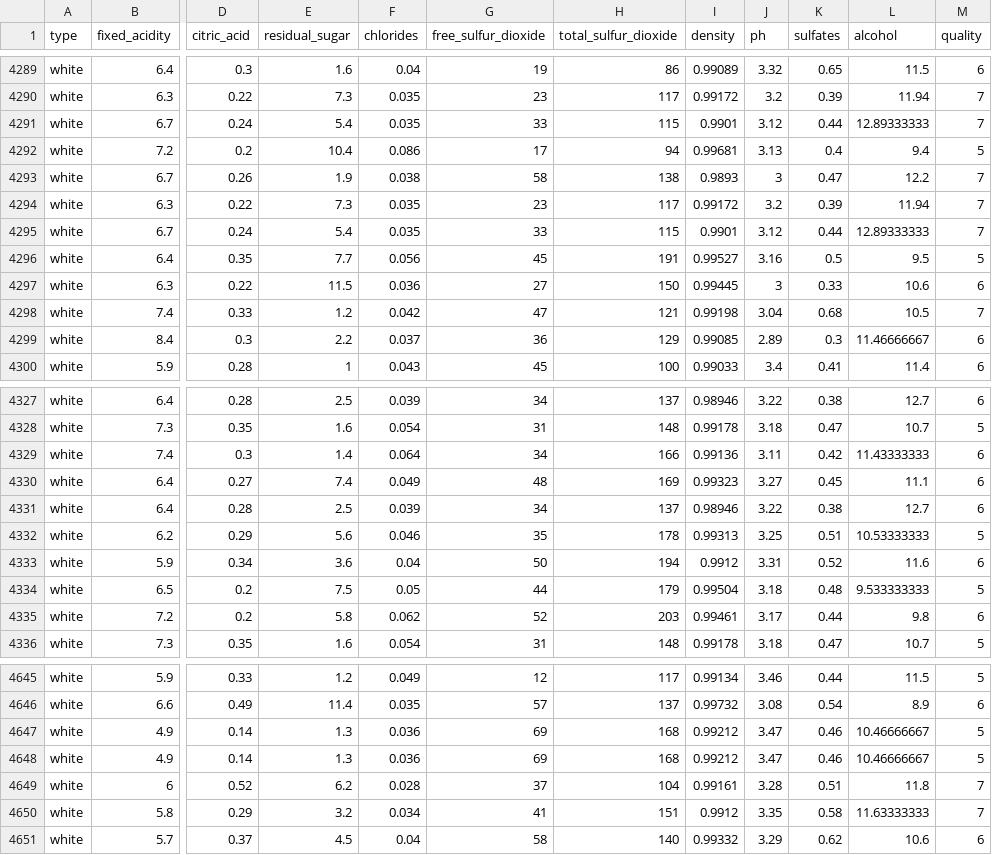
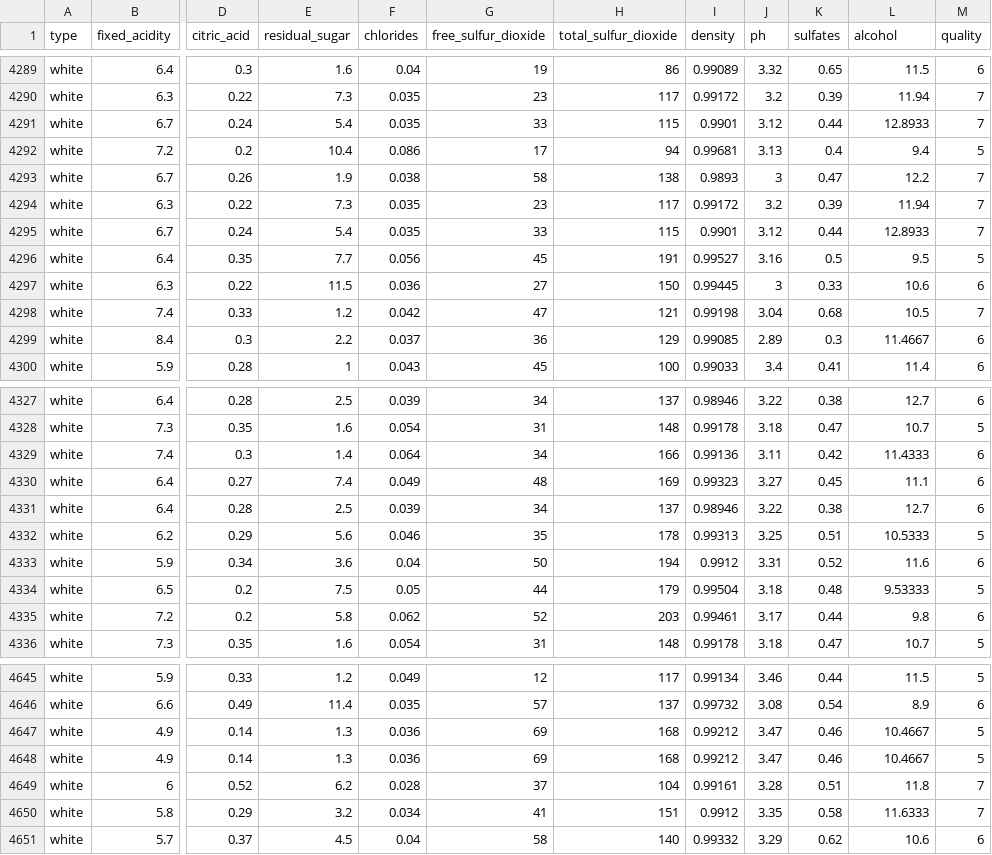
Before and after one commit to scottfreeland/Wine_Quality_Analysis, a CSV file: white_wine_quality.csv, drawn as a sheet; only a part is shown, gaps mark what is left out; the diff covers the shown part only; the diff names each change by its address in the sheet, - before the commit and + after, or states it on an @@ line.

```diff
--- a/white_wine_quality.csv
+++ b/white_wine_quality.csv
-L4291 (alcohol): 12.89333333
+L4291 (alcohol): 12.8933
-L4295 (alcohol): 12.89333333
+L4295 (alcohol): 12.8933
-L4299 (alcohol): 11.46666667
+L4299 (alcohol): 11.4667
-L4329 (alcohol): 11.43333333
+L4329 (alcohol): 11.4333
-L4332 (alcohol): 10.53333333
+L4332 (alcohol): 10.5333
-L4334 (alcohol): 9.533333333
+L4334 (alcohol): 9.53333
-L4647:L4648 (alcohol): 10.46666667
+L4647:L4648 (alcohol): 10.4667
-L4650 (alcohol): 11.63333333
+L4650 (alcohol): 11.6333
```
Also changed, not shown: 25 edited cells elsewhere in this file, red_wine_quality.csv, wine_data_cleaned.csv, 8 other files.
